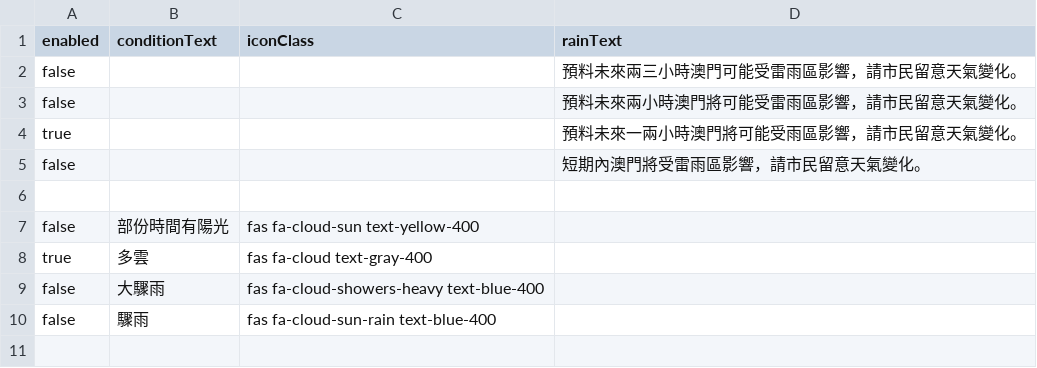
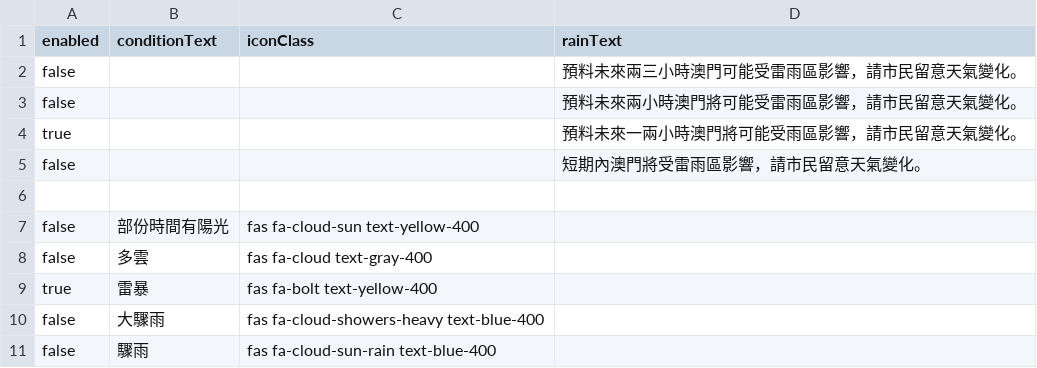
Before and after one commit to macaosso/MSSO, a CSV file: nowcast.csv, drawn as a sheet.

Commit message:
更新 nowcast.csv

```diff
--- a/nowcast.csv
+++ b/nowcast.csv
@@ -7,3 +7,4 @@ false,,,短期內澳門將受雷雨區影響，請市民留意天氣變化。
 false,部份時間有陽光,fas fa-cloud-sun text-yellow-400,
-true,多雲,fas fa-cloud text-gray-400,
+false,多雲,fas fa-cloud text-gray-400,
+true,雷暴,fas fa-bolt text-yellow-400
 false,大驟雨,fas fa-cloud-showers-heavy text-blue-400,
```
